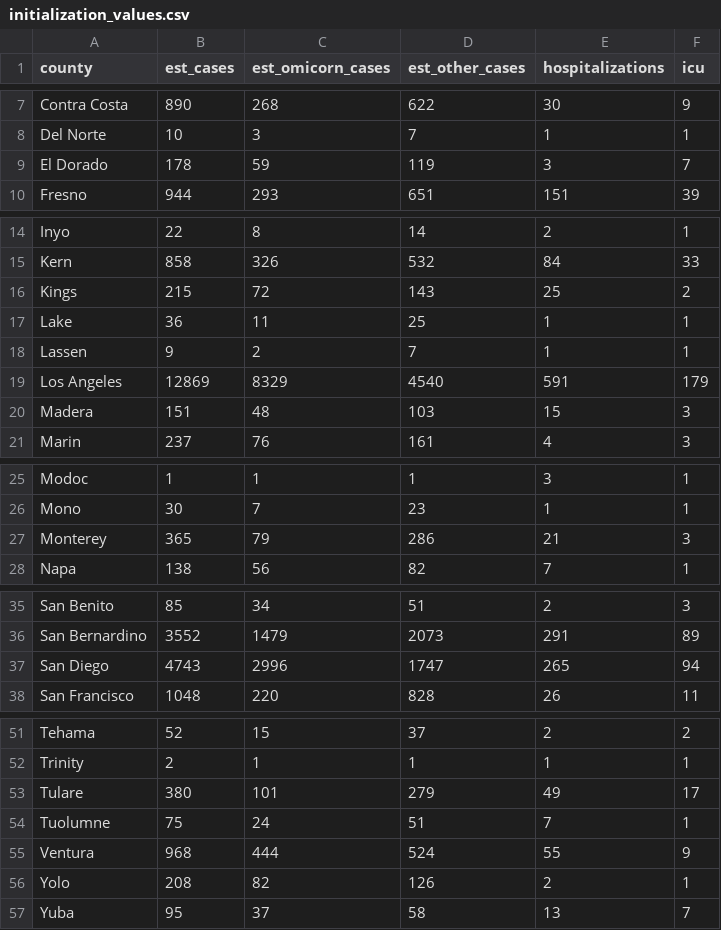
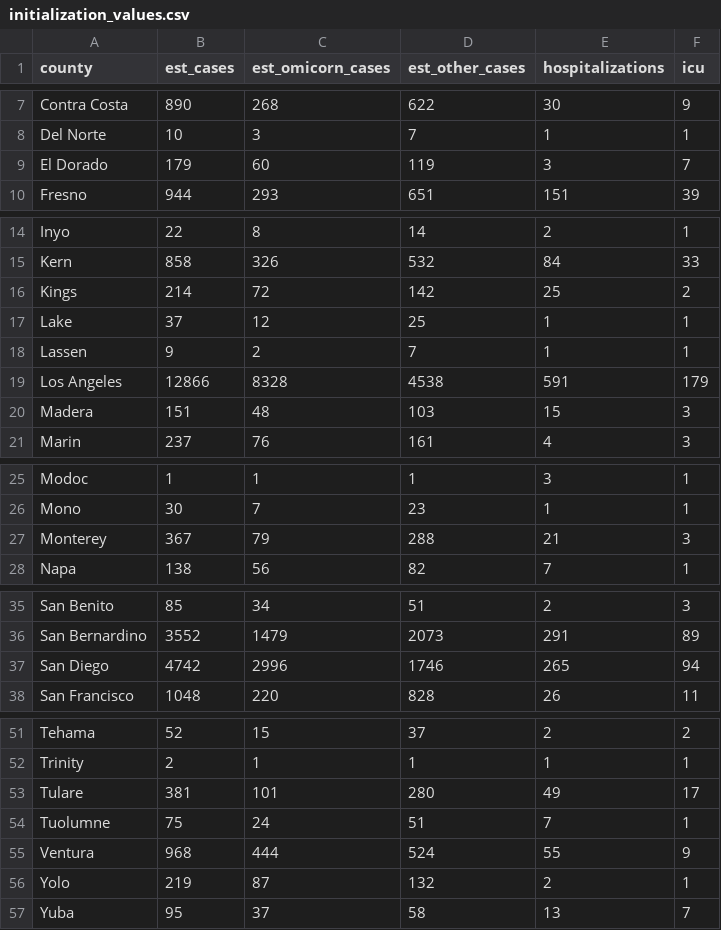
Before and after one commit to igoldsteinh/CA_rt_estimates, a CSV file: data/initialization_values.csv, drawn as a sheet; only a part is shown, gaps mark what is left out.

```diff
--- a/data/initialization_values.csv
+++ b/data/initialization_values.csv
@@ -8,3 +8,3 @@ Contra Costa,890,268,622,30,9
 Del Norte,10,3,7,1,1
-El Dorado,178,59,119,3,7
+El Dorado,179,60,119,3,7
 Fresno,944,293,651,151,39
@@ -15,6 +15,6 @@ Inyo,22,8,14,2,1
 Kern,858,326,532,84,33
-Kings,215,72,143,25,2
-Lake,36,11,25,1,1
+Kings,214,72,142,25,2
+Lake,37,12,25,1,1
 Lassen,9,2,7,1,1
-Los Angeles,12869,8329,4540,591,179
+Los Angeles,12866,8328,4538,591,179
 Madera,151,48,103,15,3
@@ -26,3 +26,3 @@ Modoc,1,1,1,3,1
 Mono,30,7,23,1,1
-Monterey,365,79,286,21,3
+Monterey,367,79,288,21,3
 Napa,138,56,82,7,1
@@ -36,3 +36,3 @@ San Benito,85,34,51,2,3
 San Bernardino,3552,1479,2073,291,89
-San Diego,4743,2996,1747,265,94
+San Diego,4742,2996,1746,265,94
 San Francisco,1048,220,828,26,11
@@ -52,6 +52,6 @@ Tehama,52,15,37,2,2
 Trinity,2,1,1,1,1
-Tulare,380,101,279,49,17
+Tulare,381,101,280,49,17
 Tuolumne,75,24,51,7,1
 Ventura,968,444,524,55,9
-Yolo,208,82,126,2,1
+Yolo,219,87,132,2,1
 Yuba,95,37,58,13,7
```
Also changed, not shown: CDPH_county_rt_estimates.csv, data/cases_hospitalizations_by_county.csv, 3 other files.
